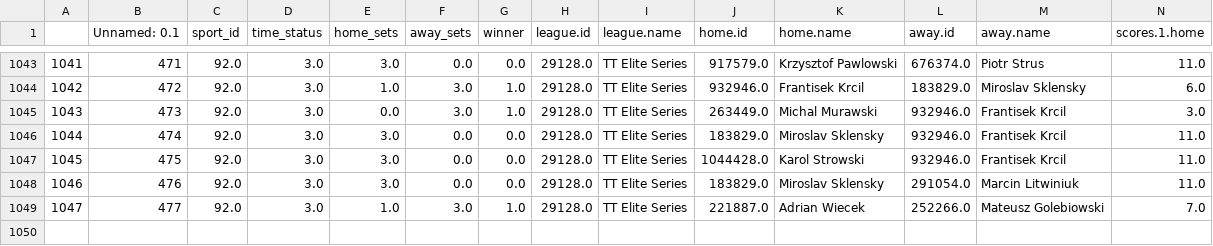
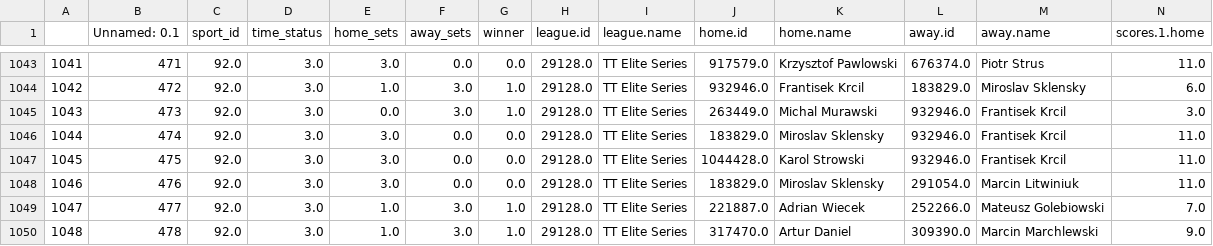
Before and after one commit to abelarregui/faustostats, a CSV file: faustostats/data/db/table_tennis_stats.csv, drawn as a sheet; only a part is shown, gaps mark what is left out; rows hold the shown columns only; the diff names each change by its address in the sheet, - before the commit and + after, or states it on an @@ line.

Commit message:
Add new stats

```diff
--- a/faustostats/data/db/table_tennis_stats.csv
+++ b/faustostats/data/db/table_tennis_stats.csv
+row 1050: 1048 | 478 | 92.0 | 3.0 | 1.0 | 3.0 | 1.0 | 29128.0 | TT Elite Series | 317470.0 | Artur Daniel | 309390.0 | Marcin Marchlewski | 9.0
```
